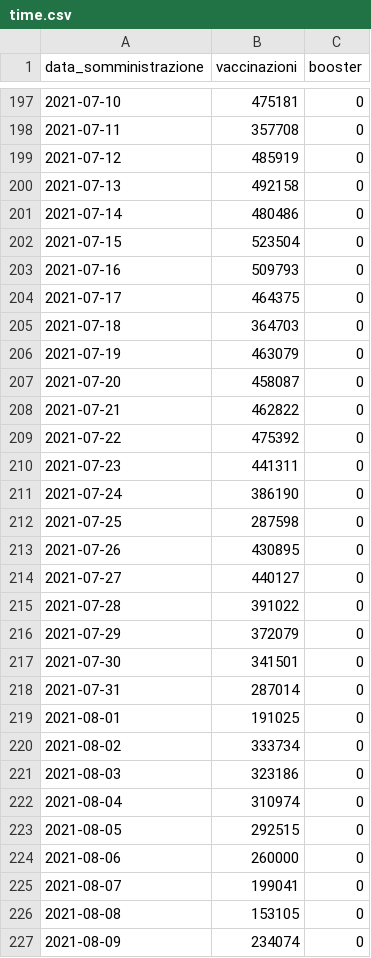
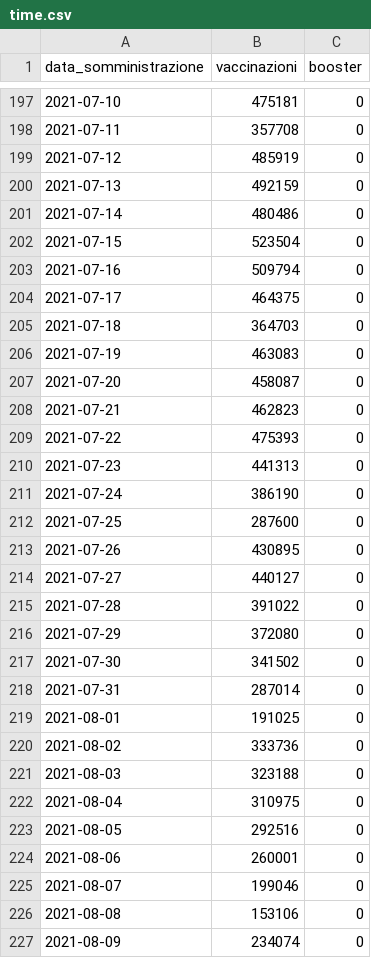
Before and after one commit to floatingpurr/ita-vax-analytics, a CSV file: data/00_ciclo_primario_e_booster/giorno/time.csv, drawn as a sheet; only a part is shown, gaps mark what is left out; the diff covers the shown part only.

```diff
--- a/data/00_ciclo_primario_e_booster/giorno/time.csv
+++ b/data/00_ciclo_primario_e_booster/giorno/time.csv
@@ -199,15 +199,15 @@ data_somministrazione,vaccinazioni,booster
 2021-07-12,485919,0
-2021-07-13,492158,0
+2021-07-13,492159,0
 2021-07-14,480486,0
 2021-07-15,523504,0
-2021-07-16,509793,0
+2021-07-16,509794,0
 2021-07-17,464375,0
 2021-07-18,364703,0
-2021-07-19,463079,0
+2021-07-19,463083,0
 2021-07-20,458087,0
-2021-07-21,462822,0
-2021-07-22,475392,0
-2021-07-23,441311,0
+2021-07-21,462823,0
+2021-07-22,475393,0
+2021-07-23,441313,0
 2021-07-24,386190,0
-2021-07-25,287598,0
+2021-07-25,287600,0
 2021-07-26,430895,0
@@ -215,13 +215,13 @@ data_somministrazione,vaccinazioni,booster
 2021-07-28,391022,0
-2021-07-29,372079,0
-2021-07-30,341501,0
+2021-07-29,372080,0
+2021-07-30,341502,0
 2021-07-31,287014,0
 2021-08-01,191025,0
-2021-08-02,333734,0
-2021-08-03,323186,0
-2021-08-04,310974,0
-2021-08-05,292515,0
-2021-08-06,260000,0
-2021-08-07,199041,0
-2021-08-08,153105,0
+2021-08-02,333736,0
+2021-08-03,323188,0
+2021-08-04,310975,0
+2021-08-05,292516,0
+2021-08-06,260001,0
+2021-08-07,199046,0
+2021-08-08,153106,0
 2021-08-09,234074,0
```
Also changed, not shown: 164 edited cells elsewhere in this file, data/00_ciclo_primario_e_booster/giorno/age.csv, data/00_ciclo_primario_e_booster/giorno/area.csv, 11 other files.
